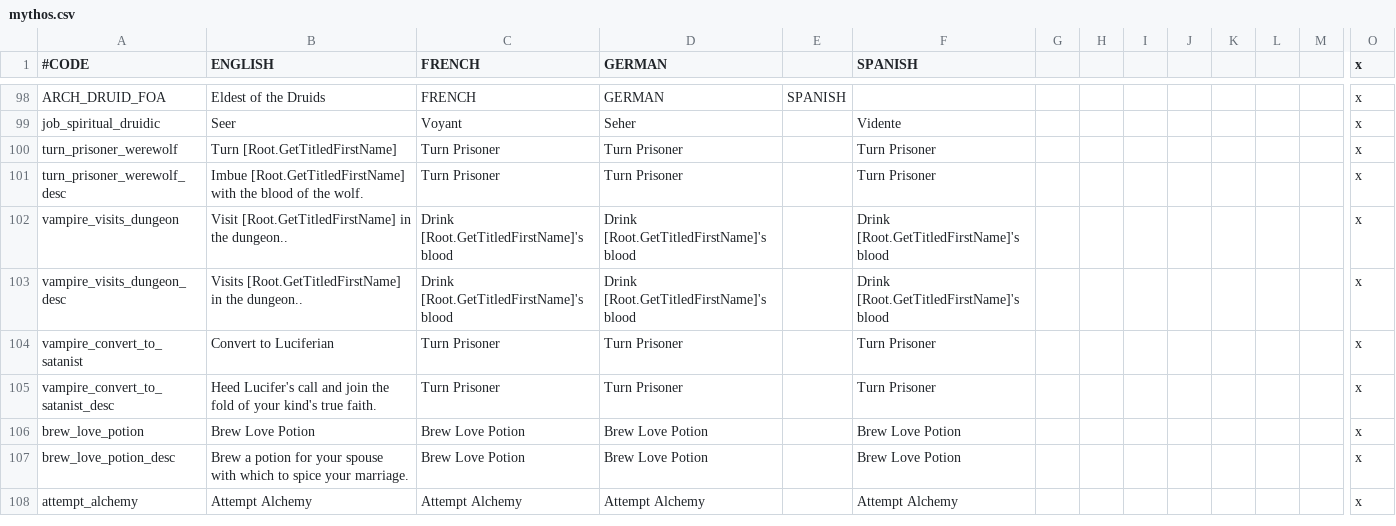
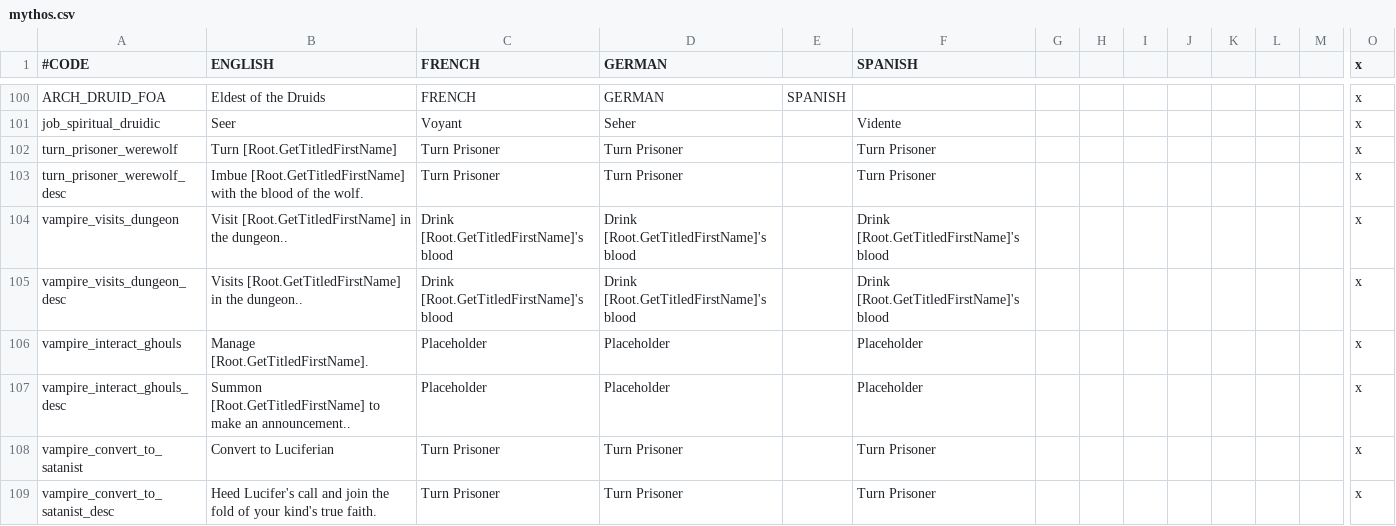
Before and after one commit to irigi/MythosMOD, a CSV file: Mythos/localisation/mythos.csv, drawn as a sheet; only a part is shown, gaps mark what is left out; the shorter side is filled out with more unchanged rows; rows hold the shown columns only; the diff covers the shown part only; the diff names each change by its address in the sheet, - before the commit and + after, or states it on an @@ line.

Commit message:
+ minor changes in traits + ghoul management system (untested) + ghouls can be denounced, without master, they lose ghouldom eventually      (TODO: flavour with possible sanity and health loss, possibility of becoming zealous) + ghouls without master desperately seek for new one      (TODO: decrease probability it will be their former master)

```diff
--- a/Mythos/localisation/mythos.csv
+++ b/Mythos/localisation/mythos.csv
+row 106: vampire_interact_ghouls | Manage [Root.GetTitledFirstName]. | Placeholder | Placeholder |  | Placeholder |  |  |  |  |  |  |  | x
+row 107: vampire_interact_ghouls_desc | Summon [Root.GetTitledFirstName] to make an announcement.. | Placeholder | Placeholder |  | Placeholder |  |  |  |  |  |  |  | x
```
Also changed, not shown: 17 added rows and 2 edited cells elsewhere in this file, 4 other files.
